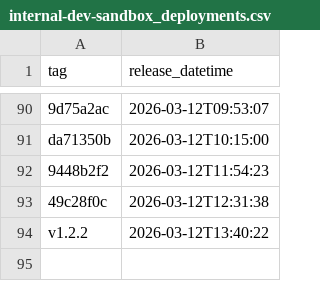
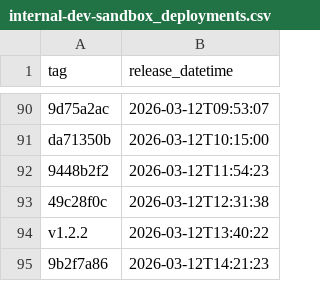
Before and after one commit to NHSDigital/electronic-prescription-service-api, a CSV file: _data/internal-dev-sandbox_deployments.csv, drawn as a sheet; only a part is shown, gaps mark what is left out; the diff names each change by its address in the sheet, - before the commit and + after, or states it on an @@ line.

```diff
--- a/_data/internal-dev-sandbox_deployments.csv
+++ b/_data/internal-dev-sandbox_deployments.csv
+row 95: 9b2f7a86 | 2026-03-12T14:21:23
```
Also changed, not shown: 1 other file.
